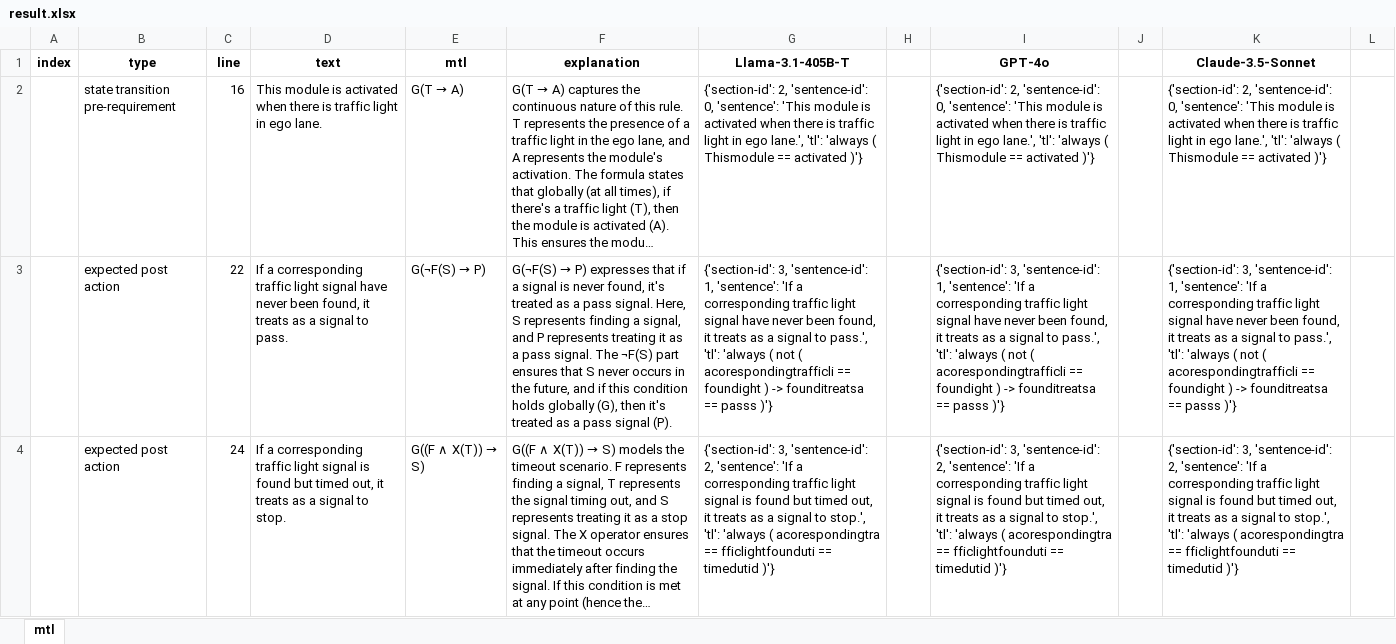
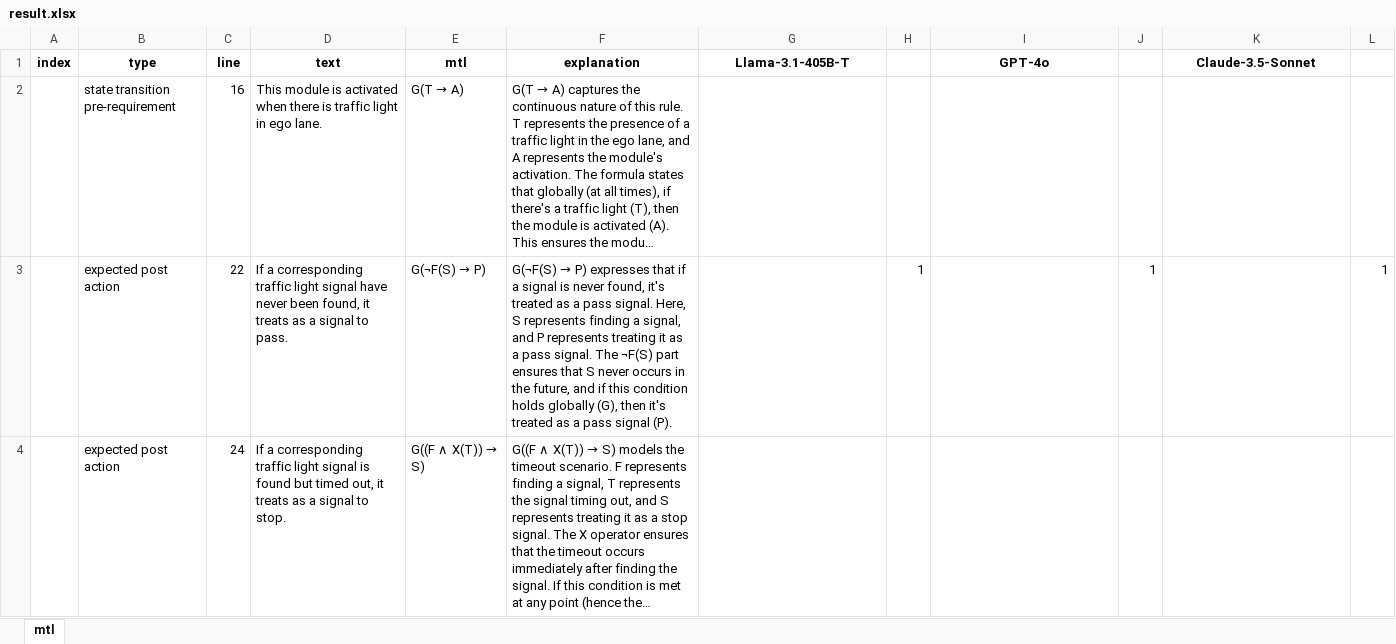
Before and after one commit to lhorse010/llm_specification_extraction, an Excel workbook: script/DeepSTL_convert/autoware_docs/autoware_behavior_velocity_traffic_light/result.xlsx, sheet mtl, drawn as a sheet; only a part is shown; long unchanged cells end in …; values as stored, in another font and other column widths than the file's, no borders; removed rows and columns are numbered as before the commit, all else as after; the diff covers the shown part only; the diff names each change by its address in the sheet, - before the commit and + after, or states it on an @@ line.

```diff
--- a/script/DeepSTL_convert/autoware_docs/autoware_behavior_velocity_traffic_light/result.xlsx (sheet mtl)
+++ b/script/DeepSTL_convert/autoware_docs/autoware_behavior_velocity_traffic_light/result.xlsx (sheet mtl)
-G2 (Llama-3.1-405B-T): {'section-id': 2, 'sentence-id': 0, 'sentence': 'This module is activated when there is traffic light in ego lane.', 'tl': 'always ( Thismodule == activated )'}
+G2 (Llama-3.1-405B-T): (empty)
-I2 (GPT-4o): {'section-id': 2, 'sentence-id': 0, 'sentence': 'This module is activated when there is traffic light in ego lane.', 'tl': 'always ( Thismodule == activated )'}
+I2 (GPT-4o): (empty)
-K2 (Claude-3.5-Sonnet): {'section-id': 2, 'sentence-id': 0, 'sentence': 'This module is activated when there is traffic light in ego lane.', 'tl': 'always ( Thismodule == activated )'}
+K2 (Claude-3.5-Sonnet): (empty)
-row 3:  | expected post action | 22 | If a corresponding traffic light signal have never been found, it treats as a signal to pass. | G(¬F(S) → P) | G(¬F(S) → P) expresses that if a signal is never found, it's treated as a pass signal. Here, S represents finding a signal, and P represents treating it as a pass signal. The ¬F(S) part ensures that S never occurs in the future, and if this condition holds globally (G), then it's treated as a pass signal (P). | {'section-id': 3, 'sentence-id': 1, 'sentence': 'If a corresponding traffic light signal have never been found, it treats as a signal to pass.', 'tl': 'always ( not ( acorespondingtrafficli == foundight ) -> founditreatsa == passs )'} |  | {'section-id': 3, 'sentence-id': 1, 'sentence': 'If a corresponding traffic light signal have never been found, it treats as a signal to pass.', 'tl': 'always ( not ( acorespondingtrafficli == foundight ) -> founditreatsa == passs )'} |  | {'section-id': 3, 'sentence-id': 1, 'sentence': 'If a corresponding traffic light signal have never been found, it treats as a signal to pass.', 'tl': 'always ( not ( acorespondingtrafficli == foundight ) -> founditreatsa == passs )'}
+row 3:  | expected post action | 22 | If a corresponding traffic light signal have never been found, it treats as a signal to pass. | G(¬F(S) → P) | G(¬F(S) → P) expresses that if a signal is never found, it's treated as a pass signal. Here, S represents finding a signal, and P represents treating it as a pass signal. The ¬F(S) part ensures that S never occurs in the future, and if this condition holds globally (G), then it's treated as a pass signal (P). |  | 1 |  | 1 |  | 1
-G4 (Llama-3.1-405B-T): {'section-id': 3, 'sentence-id': 2, 'sentence': 'If a corresponding traffic light signal is found but timed out, it treats as a signal to stop.', 'tl': 'always ( acorespondingtra == fficlightfounduti == timedutid )'}
+G4 (Llama-3.1-405B-T): (empty)
-I4 (GPT-4o): {'section-id': 3, 'sentence-id': 2, 'sentence': 'If a corresponding traffic light signal is found but timed out, it treats as a signal to stop.', 'tl': 'always ( acorespondingtra == fficlightfounduti == timedutid )'}
+I4 (GPT-4o): (empty)
-K4 (Claude-3.5-Sonnet): {'section-id': 3, 'sentence-id': 2, 'sentence': 'If a corresponding traffic light signal is found but timed out, it treats as a signal to stop.', 'tl': 'always ( acorespondingtra == fficlightfounduti == timedutid )'}
+K4 (Claude-3.5-Sonnet): (empty)
```
Also changed, not shown: 14 added rows, 2 removed rows and 34 edited cells elsewhere in this sheet, script/DeepSTL_convert/autoware_docs/autoware_behavior_velocity_blind_spot/result.xlsx, script/DeepSTL_convert/autoware_docs/autoware_behavior_velocity_detection_area/result.xlsx, 3 other files.
